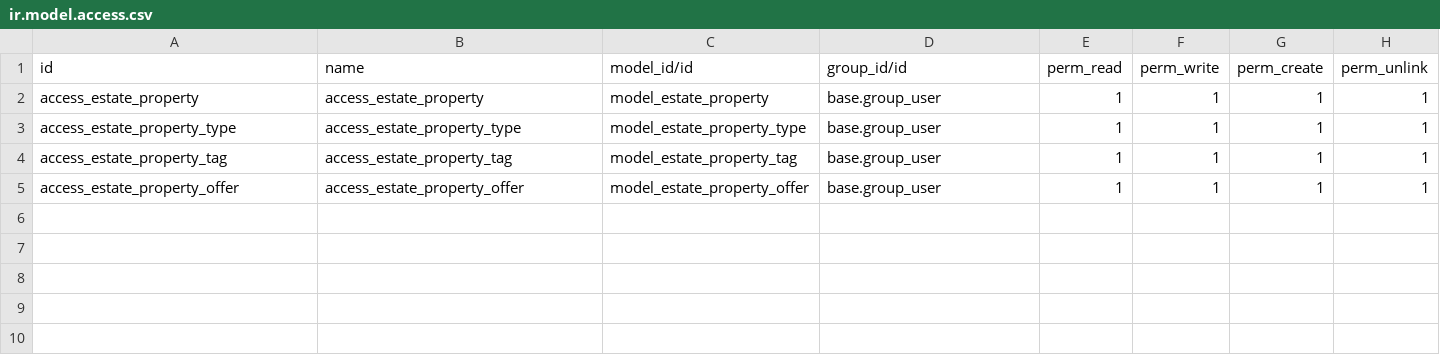
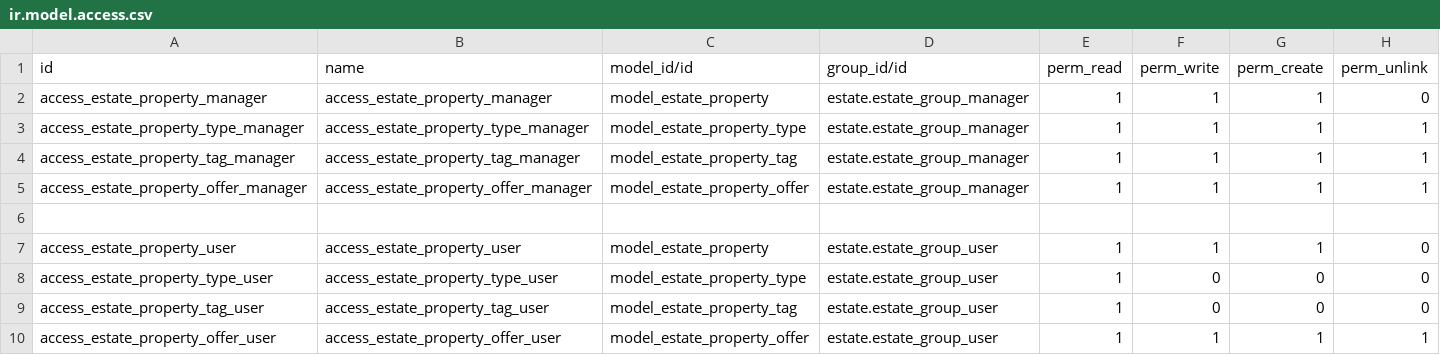
Before and after one commit to odoo-dev/tutorials, a CSV file: estate/security/ir.model.access.csv, drawn as a sheet.

Commit message:
[IMP] estate: restrict access to data for real estate module
- Created security groups for Real Estate Agents and Managers.
- Defined access rights for models.
- Added record rules to restrict Agents from seeing properties.
- Implemented security overrides to allow Agents to confirm sales without
invoicing access.
- Added multi-company support to ensure Agents access only from their companies
properties only.
- Modified UI visibility to hide Settings menu from Agents.

```diff
--- a/estate/security/ir.model.access.csv
+++ b/estate/security/ir.model.access.csv
@@ -1,5 +1,10 @@
 id,name,model_id/id,group_id/id,perm_read,perm_write,perm_create,perm_unlink
-access_estate_property,access_estate_property,model_estate_property,base.group_user,1,1,1,1
-access_estate_property_type,access_estate_property_type,model_estate_property_type,base.group_user,1,1,1,1
-access_estate_property_tag,access_estate_property_tag,model_estate_property_tag,base.group_user,1,1,1,1
-access_estate_property_offer,access_estate_property_offer,model_estate_property_offer,base.group_user,1,1,1,1
+access_estate_property_manager,access_estate_property_manager,model_estate_property,estate.estate_group_manager,1,1,1,0
+access_estate_property_type_manager,access_estate_property_type_manager,model_estate_property_type,estate.estate_group_manager,1,1,1,1
+access_estate_property_tag_manager,access_estate_property_tag_manager,model_estate_property_tag,estate.estate_group_manager,1,1,1,1
+access_estate_property_offer_manager,access_estate_property_offer_manager,model_estate_property_offer,estate.estate_group_manager,1,1,1,1
+
+access_estate_property_user,access_estate_property_user,model_estate_property,estate.estate_group_user,1,1,1,0
+access_estate_property_type_user,access_estate_property_type_user,model_estate_property_type,estate.estate_group_user,1,0,0,0
+access_estate_property_tag_user,access_estate_property_tag_user,model_estate_property_tag,estate.estate_group_user,1,0,0,0
+access_estate_property_offer_user,access_estate_property_offer_user,model_estate_property_offer,estate.estate_group_user,1,1,1,1
```
Also changed, not shown: 9 other files.
